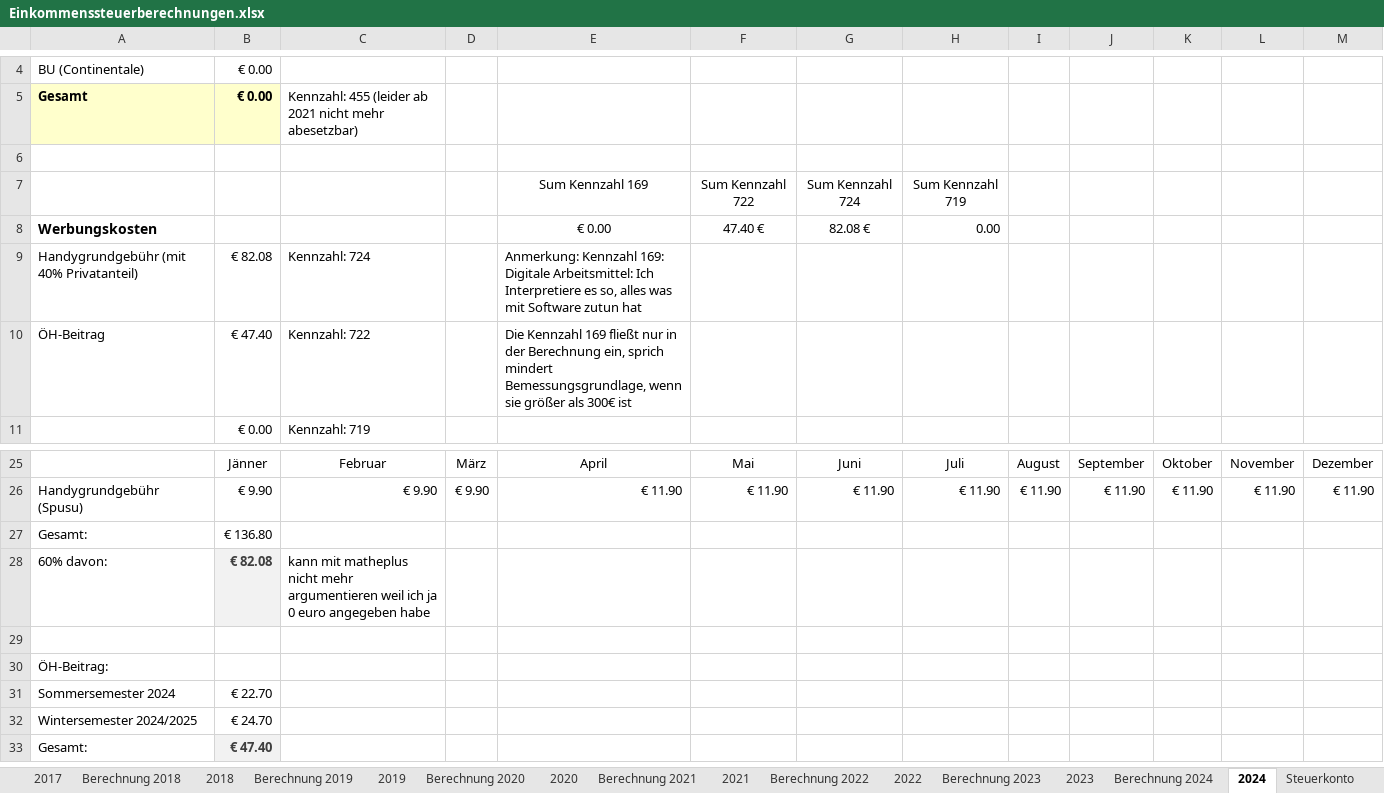
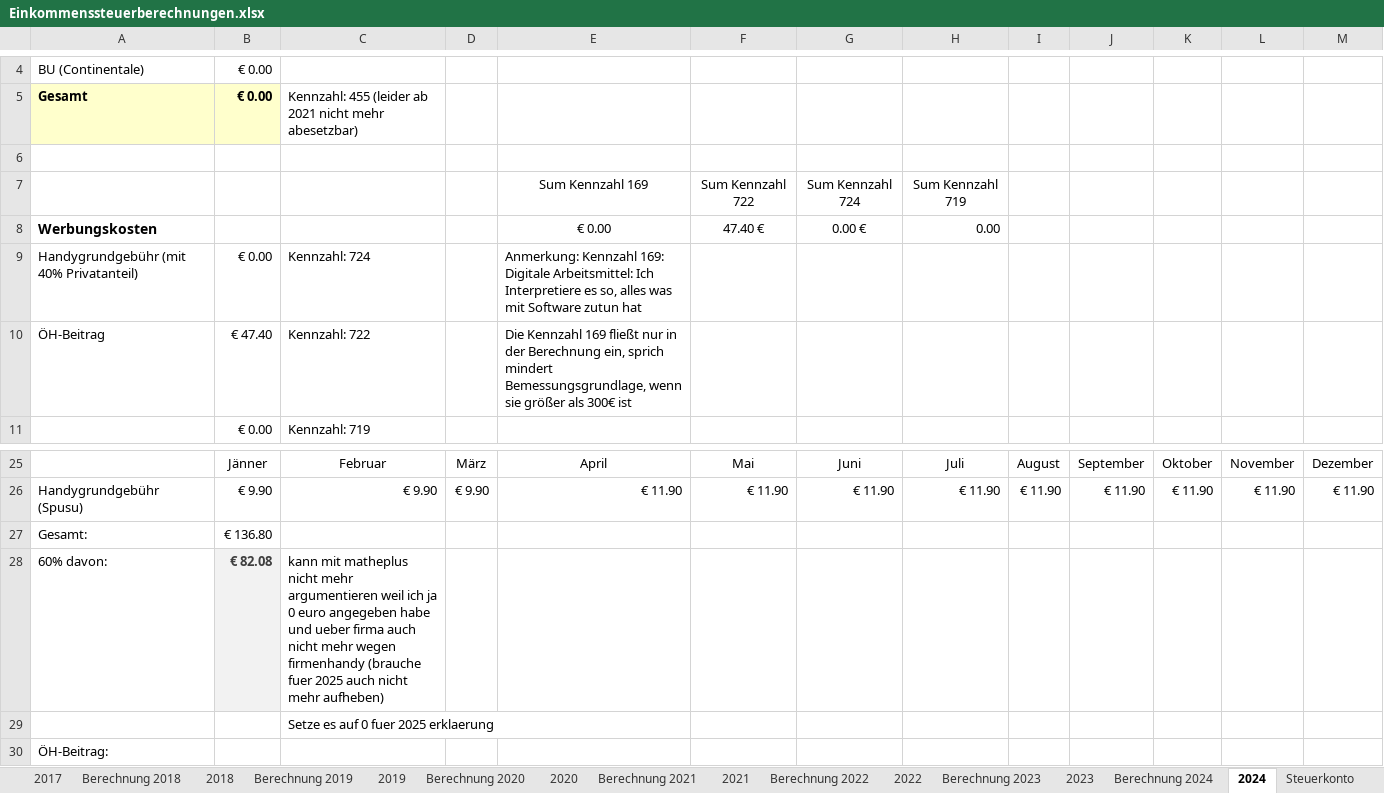
Before and after one commit to nalbandian/Finance, an Excel workbook: Einkommenssteuerberechnungen.xlsx, sheet 2024, drawn as a sheet; only a part is shown, gaps mark what is left out; the shorter side is filled out with more unchanged rows; values as stored, in another font and other column widths than the file's, no borders; the diff names each change by its address in the sheet, - before the commit and + after, or states it on an @@ line.

```diff
--- a/Einkommenssteuerberechnungen.xlsx (sheet 2024)
+++ b/Einkommenssteuerberechnungen.xlsx (sheet 2024)
-G8: 82.08 €
+G8: 0.00 €
-B9: € 82.08
+B9: € 0.00
-C28: …angegeben habe
+C28: …angegeben habe und ueber firma auch nicht mehr wegen firmenhandy (brauche fuer 2025 auch nicht mehr aufheben)
-C29: (empty)
+C29: Setze es auf 0 fuer 2025 erklaerung
```
Also changed, not shown: sheet Berechnung 2024, 1 other file.
